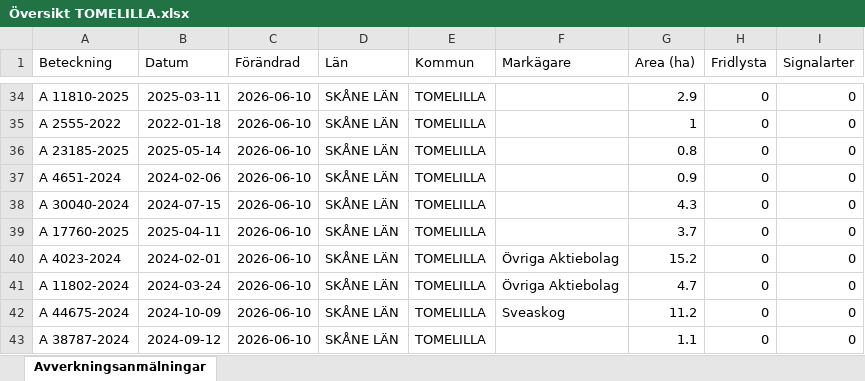
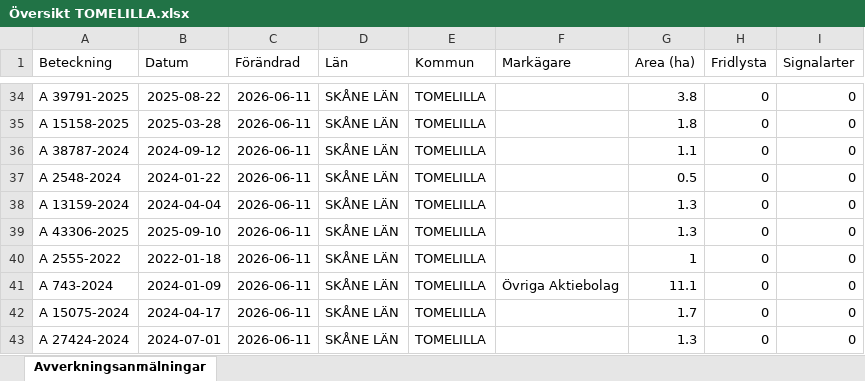
Before and after one commit to klasma/Logging_1270, an Excel workbook: Översikt TOMELILLA.xlsx, sheet Avverkningsanmälningar, drawn as a sheet; only a part is shown, gaps mark what is left out; values as stored, in another font and other column widths than the file's, no borders; the diff covers the shown part only; the diff names each change by its address in the sheet, - before the commit and + after, or states it on an @@ line.

```diff
--- a/Översikt TOMELILLA.xlsx (sheet Avverkningsanmälningar)
+++ b/Översikt TOMELILLA.xlsx (sheet Avverkningsanmälningar)
-A34 (Beteckning): A 11810-2025
+A34 (Beteckning): A 39791-2025
-B34 (Datum): 2025-03-11
+B34 (Datum): 2025-08-22
-C34:C43 (Förändrad): 2026-06-10
+C34:C43 (Förändrad): 2026-06-11
-G34 (Area (ha)): 2.9
+G34 (Area (ha)): 3.8
-A35 (Beteckning): A 2555-2022
+A35 (Beteckning): A 15158-2025
-B35 (Datum): 2022-01-18
+B35 (Datum): 2025-03-28
-G35 (Area (ha)): 1
+G35 (Area (ha)): 1.8
-A36 (Beteckning): A 23185-2025
+A36 (Beteckning): A 38787-2024
-B36 (Datum): 2025-05-14
+B36 (Datum): 2024-09-12
-G36 (Area (ha)): 0.8
+G36 (Area (ha)): 1.1
-A37 (Beteckning): A 4651-2024
+A37 (Beteckning): A 2548-2024
-B37 (Datum): 2024-02-06
+B37 (Datum): 2024-01-22
-G37 (Area (ha)): 0.9
+G37 (Area (ha)): 0.5
-A38 (Beteckning): A 30040-2024
+A38 (Beteckning): A 13159-2024
-B38 (Datum): 2024-07-15
+B38 (Datum): 2024-04-04
-G38 (Area (ha)): 4.3
+G38 (Area (ha)): 1.3
-A39 (Beteckning): A 17760-2025
+A39 (Beteckning): A 43306-2025
-B39 (Datum): 2025-04-11
+B39 (Datum): 2025-09-10
-G39 (Area (ha)): 3.7
+G39 (Area (ha)): 1.3
-A40 (Beteckning): A 4023-2024
+A40 (Beteckning): A 2555-2022
-B40 (Datum): 2024-02-01
+B40 (Datum): 2022-01-18
-F40 (Markägare): Övriga Aktiebolag
+F40 (Markägare): (empty)
-G40 (Area (ha)): 15.2
+G40 (Area (ha)): 1
-A41 (Beteckning): A 11802-2024
+A41 (Beteckning): A 743-2024
-B41 (Datum): 2024-03-24
+B41 (Datum): 2024-01-09
-G41 (Area (ha)): 4.7
+G41 (Area (ha)): 11.1
-A42 (Beteckning): A 44675-2024
+A42 (Beteckning): A 15075-2024
-B42 (Datum): 2024-10-09
+B42 (Datum): 2024-04-17
-F42 (Markägare): Sveaskog
+F42 (Markägare): (empty)
-G42 (Area (ha)): 11.2
+G42 (Area (ha)): 1.7
-A43 (Beteckning): A 38787-2024
+A43 (Beteckning): A 27424-2024
-B43 (Datum): 2024-09-12
+B43 (Datum): 2024-07-01
-G43 (Area (ha)): 1.1
+G43 (Area (ha)): 1.3
```
Also changed, not shown: 519 edited cells elsewhere in this sheet, artfynd/A 2018-2024 artfynd.xlsx, artfynd/A 23466-2022 artfynd.xlsx, 45 other files.
